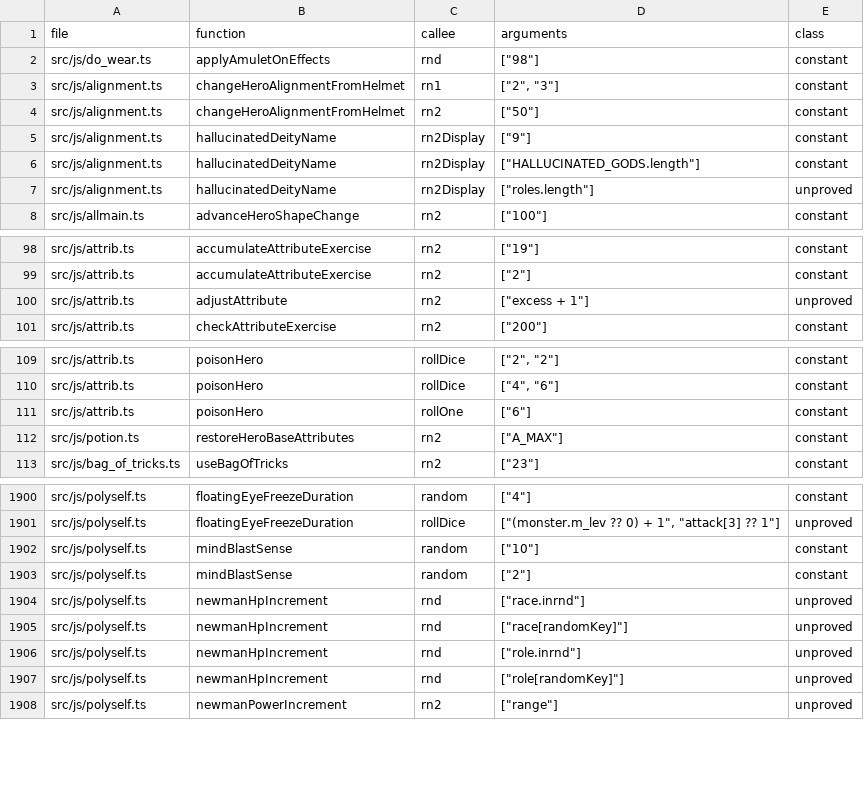
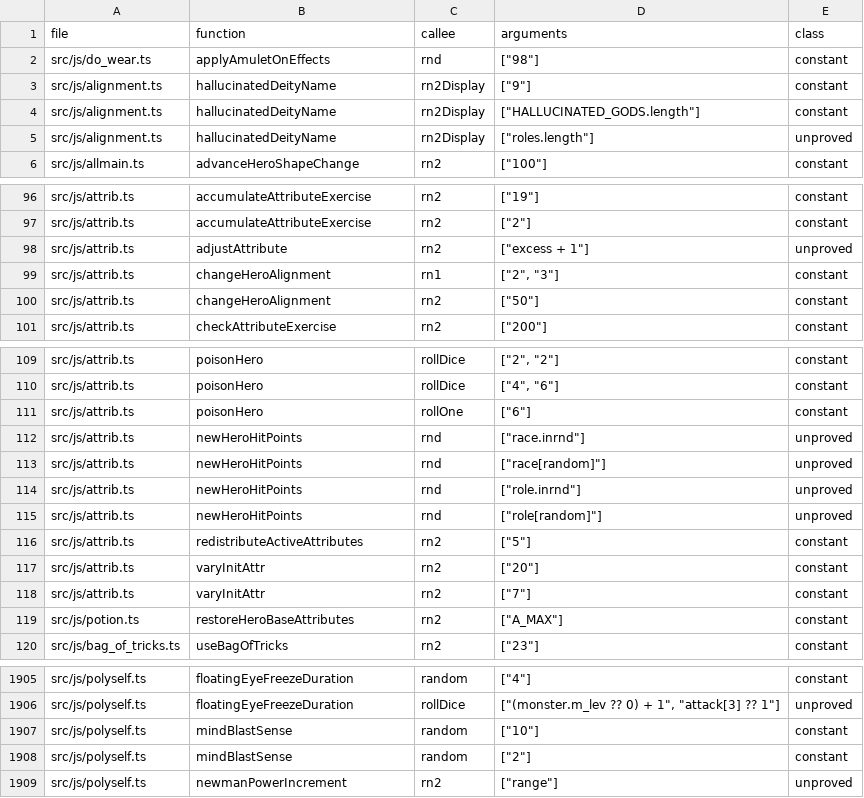
Before and after one commit to daoa0601/teleport-contest, a TSV file: docs/ledger/rng-callsites.tsv, drawn as a sheet; only a part is shown, gaps mark what is left out; removed rows and columns are numbered as before the commit, all else as after; the diff covers the shown part only; the diff names each change by its address in the sheet, - before the commit and + after, or states it on an @@ line.

Commit message:
Update ledgers for the attrib.c fold
module-owners.tsv regenerated: attribute_provenance.ts and poison.ts
drop out; alignment.ts becomes pray.c-only and pray.ts becomes single
owner pray.c. c-ts-aliases.tsv: newhp -> newHeroHitPoints (consolidated)
and a new change_luck -> changeHeroLuck row so the pluslvl->newhp and
pray.c change_luck call edges keep resolving. rng-callsites.tsv and
callsites/review.tsv rows for moved functions relabeled to
src/js/attrib.ts (changeHeroAlignment, newHeroHitPoints,
redistributeActiveAttributes, varyInitAttr).

```diff
--- a/docs/ledger/rng-callsites.tsv
+++ b/docs/ledger/rng-callsites.tsv
-row 3: src/js/alignment.ts | changeHeroAlignmentFromHelmet | rn1 | ["2", "3"] | constant
-row 4: src/js/alignment.ts | changeHeroAlignmentFromHelmet | rn2 | ["50"] | constant
+row 99: src/js/attrib.ts | changeHeroAlignment | rn1 | ["2", "3"] | constant
+row 100: src/js/attrib.ts | changeHeroAlignment | rn2 | ["50"] | constant
+row 112: src/js/attrib.ts | newHeroHitPoints | rnd | ["race.inrnd"] | unproved
+row 113: src/js/attrib.ts | newHeroHitPoints | rnd | ["race[random]"] | unproved
+row 114: src/js/attrib.ts | newHeroHitPoints | rnd | ["role.inrnd"] | unproved
+row 115: src/js/attrib.ts | newHeroHitPoints | rnd | ["role[random]"] | unproved
+row 116: src/js/attrib.ts | redistributeActiveAttributes | rn2 | ["5"] | constant
+row 117: src/js/attrib.ts | varyInitAttr | rn2 | ["20"] | constant
+row 118: src/js/attrib.ts | varyInitAttr | rn2 | ["7"] | constant
-row 1904: src/js/polyself.ts | newmanHpIncrement | rnd | ["race.inrnd"] | unproved
-row 1905: src/js/polyself.ts | newmanHpIncrement | rnd | ["race[randomKey]"] | unproved
-row 1906: src/js/polyself.ts | newmanHpIncrement | rnd | ["role.inrnd"] | unproved
-row 1907: src/js/polyself.ts | newmanHpIncrement | rnd | ["role[randomKey]"] | unproved
```
Also changed, not shown: 5 removed rows elsewhere in this file, docs/ledger/c-ts-aliases.tsv, docs/ledger/module-owners.tsv, 1 other file.
